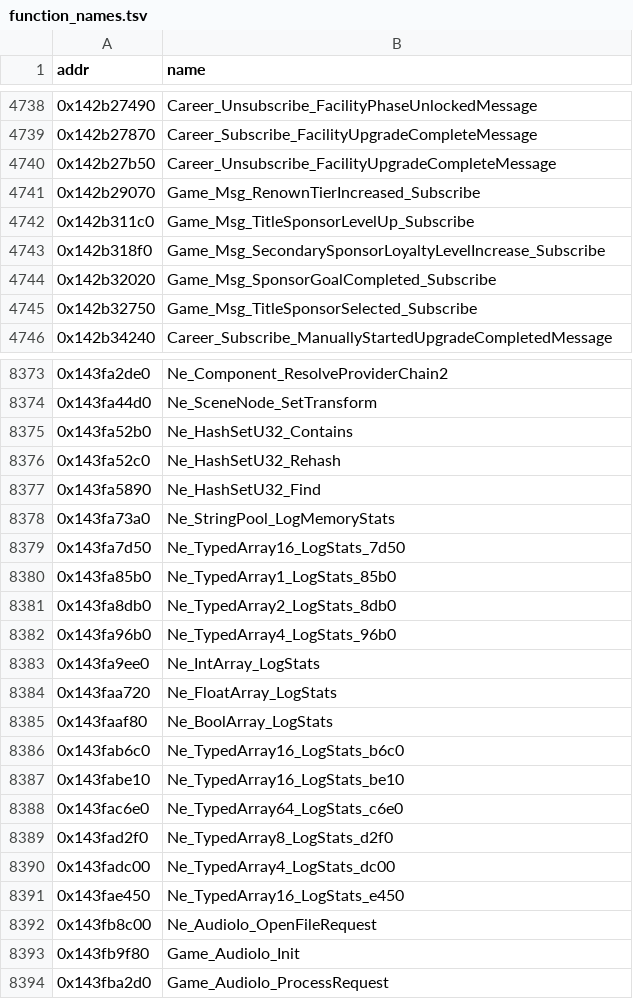
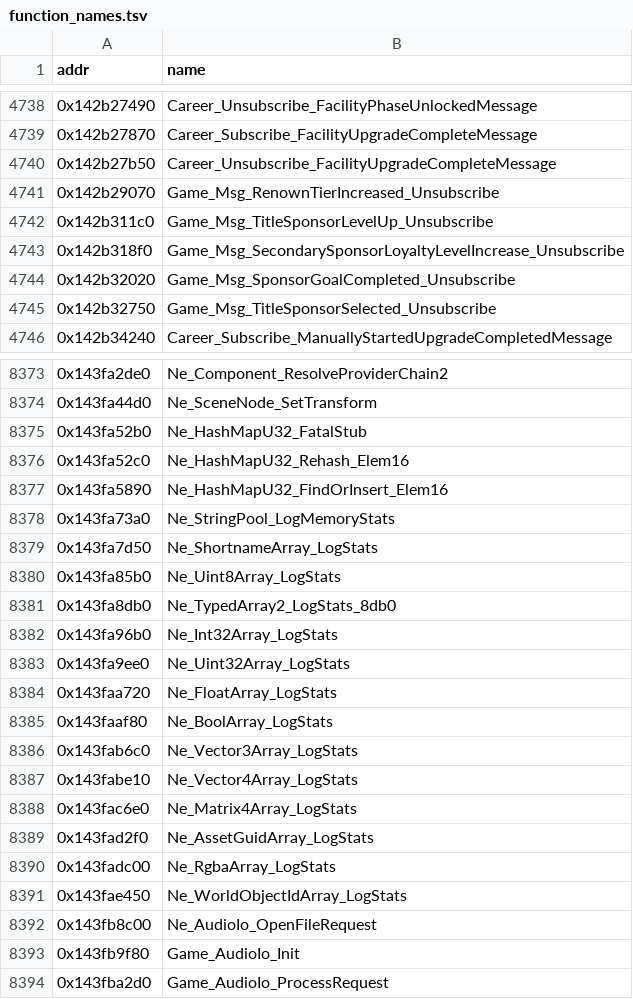
Before and after one commit to BastianFrese/erc-launcher-1918, a TSV file: re/db/function_names.tsv, drawn as a sheet; only a part is shown, gaps mark what is left out; the diff covers the shown part only.

```diff
--- a/re/db/function_names.tsv
+++ b/re/db/function_names.tsv
@@ -4740,7 +4740,7 @@ addr	name
 0x142b27b50	Career_Unsubscribe_FacilityUpgradeCompleteMessage
-0x142b29070	Game_Msg_RenownTierIncreased_Subscribe
-0x142b311c0	Game_Msg_TitleSponsorLevelUp_Subscribe
-0x142b318f0	Game_Msg_SecondarySponsorLoyaltyLevelIncrease_Subscribe
-0x142b32020	Game_Msg_SponsorGoalCompleted_Subscribe
-0x142b32750	Game_Msg_TitleSponsorSelected_Subscribe
+0x142b29070	Game_Msg_RenownTierIncreased_Unsubscribe
+0x142b311c0	Game_Msg_TitleSponsorLevelUp_Unsubscribe
+0x142b318f0	Game_Msg_SecondarySponsorLoyaltyLevelIncrease_Unsubscribe
+0x142b32020	Game_Msg_SponsorGoalCompleted_Unsubscribe
+0x142b32750	Game_Msg_TitleSponsorSelected_Unsubscribe
 0x142b34240	Career_Subscribe_ManuallyStartedUpgradeCompletedMessage
@@ -8374,19 +8374,19 @@ addr	name
 0x143fa44d0	Ne_SceneNode_SetTransform
-0x143fa52b0	Ne_HashSetU32_Contains
-0x143fa52c0	Ne_HashSetU32_Rehash
-0x143fa5890	Ne_HashSetU32_Find
+0x143fa52b0	Ne_HashMapU32_FatalStub
+0x143fa52c0	Ne_HashMapU32_Rehash_Elem16
+0x143fa5890	Ne_HashMapU32_FindOrInsert_Elem16
 0x143fa73a0	Ne_StringPool_LogMemoryStats
-0x143fa7d50	Ne_TypedArray16_LogStats_7d50
-0x143fa85b0	Ne_TypedArray1_LogStats_85b0
+0x143fa7d50	Ne_ShortnameArray_LogStats
+0x143fa85b0	Ne_Uint8Array_LogStats
 0x143fa8db0	Ne_TypedArray2_LogStats_8db0
-0x143fa96b0	Ne_TypedArray4_LogStats_96b0
-0x143fa9ee0	Ne_IntArray_LogStats
+0x143fa96b0	Ne_Int32Array_LogStats
+0x143fa9ee0	Ne_Uint32Array_LogStats
 0x143faa720	Ne_FloatArray_LogStats
 0x143faaf80	Ne_BoolArray_LogStats
-0x143fab6c0	Ne_TypedArray16_LogStats_b6c0
-0x143fabe10	Ne_TypedArray16_LogStats_be10
-0x143fac6e0	Ne_TypedArray64_LogStats_c6e0
-0x143fad2f0	Ne_TypedArray8_LogStats_d2f0
-0x143fadc00	Ne_TypedArray4_LogStats_dc00
-0x143fae450	Ne_TypedArray16_LogStats_e450
+0x143fab6c0	Ne_Vector3Array_LogStats
+0x143fabe10	Ne_Vector4Array_LogStats
+0x143fac6e0	Ne_Matrix4Array_LogStats
+0x143fad2f0	Ne_AssetGuidArray_LogStats
+0x143fadc00	Ne_RgbaArray_LogStats
+0x143fae450	Ne_WorldObjectIdArray_LogStats
 0x143fb8c00	Ne_AudioIo_OpenFileRequest
```
Also changed, not shown: 89 edited cells elsewhere in this file, 1 other file.
